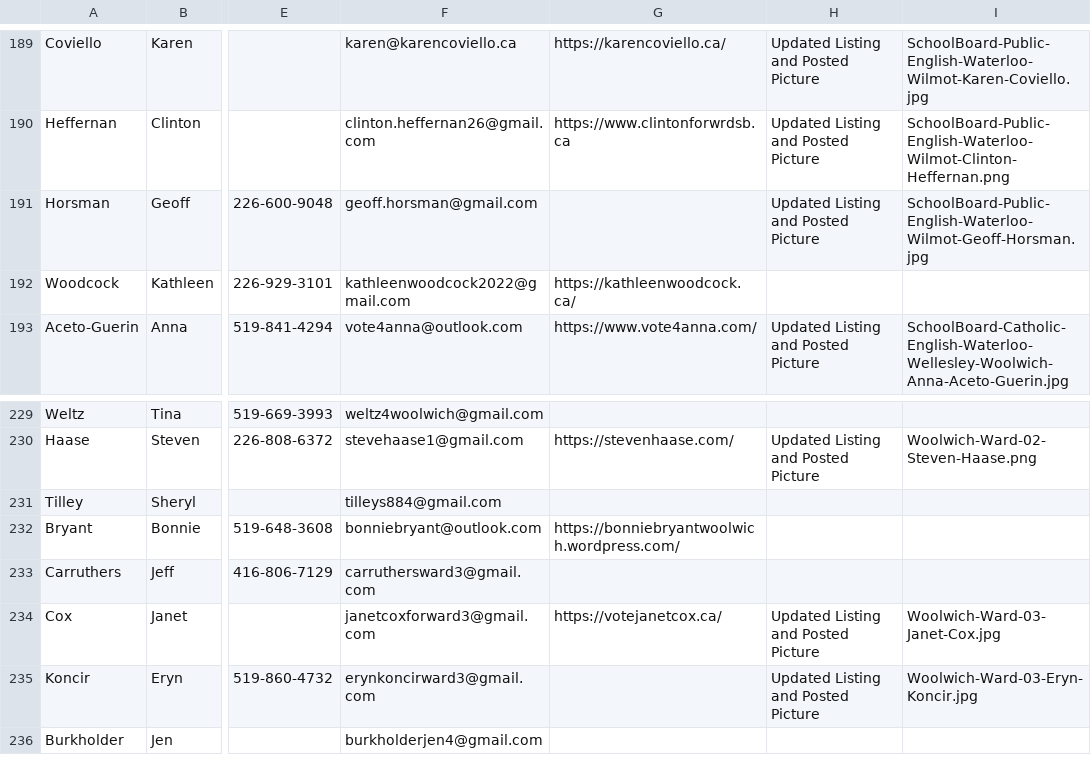
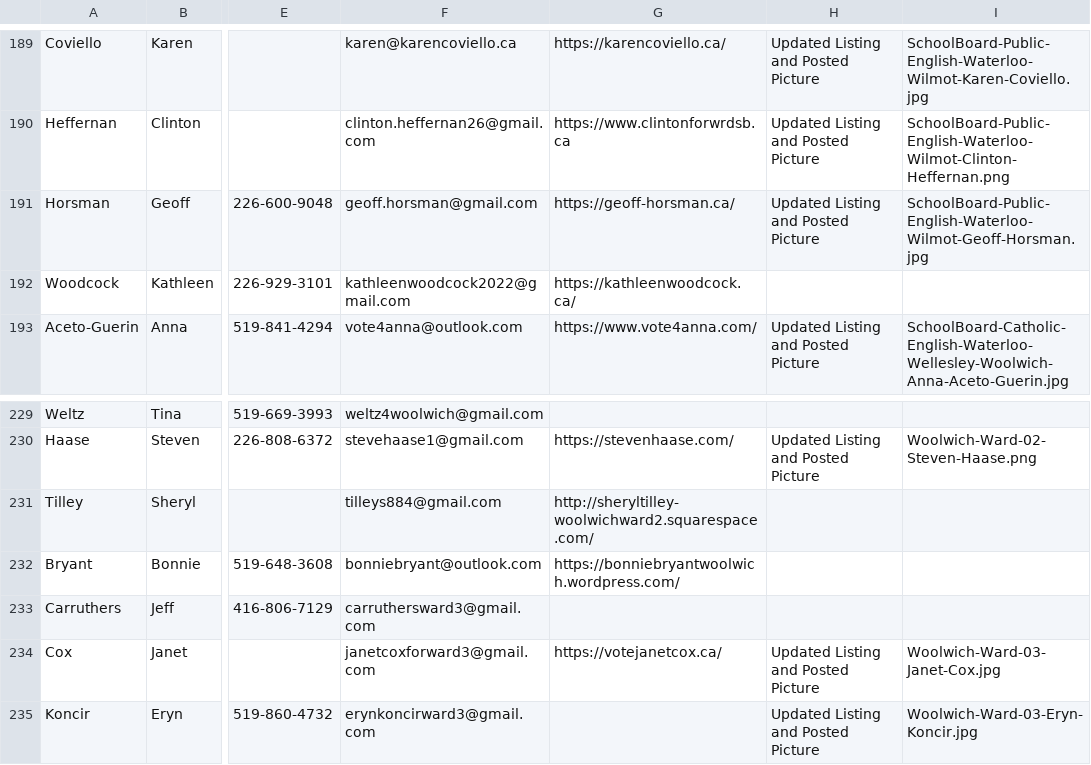
Before and after one commit to CivicTechWR/WRvotes, a CSV file: docs/_data/sync/nominees.csv, drawn as a sheet; only a part is shown, gaps mark what is left out; the shorter side is filled out with more unchanged rows; the diff names each change by its address in the sheet, - before the commit and + after, or states it on an @@ line.

Commit message:
Auto-commit: updated nominees.csv from Google Docs

```diff
--- a/docs/_data/sync/nominees.csv
+++ b/docs/_data/sync/nominees.csv
-G191: (empty)
+G191: https://geoff-horsman.ca/
-G231: (empty)
+G231: http://sheryltilley-woolwichward2.squarespace.com/
```
